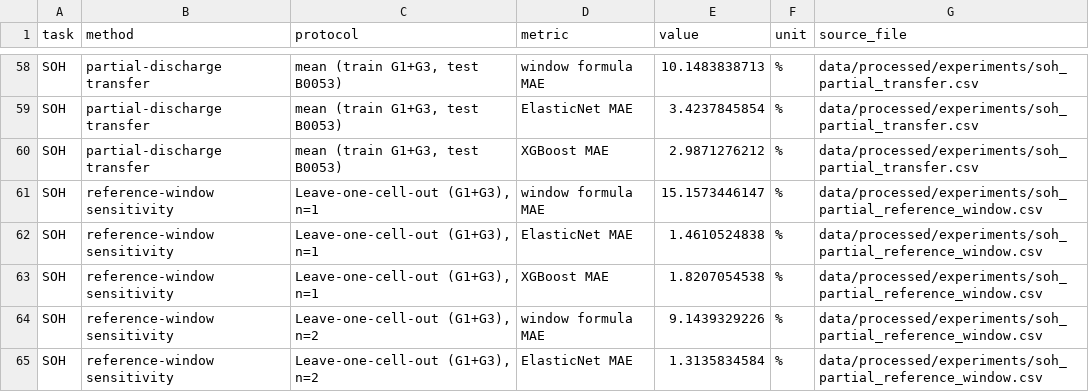
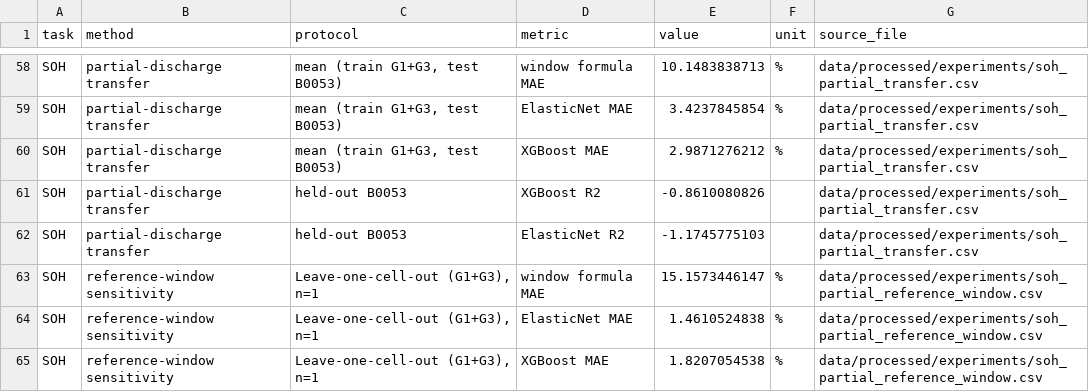
Before and after one commit to atul-upadhyay-7/SGE, a CSV file: data/processed/report_summary.csv, drawn as a sheet; only a part is shown, gaps mark what is left out; the shorter side is filled out with more unchanged rows; the diff names each change by its address in the sheet, - before the commit and + after, or states it on an @@ line.

Commit message:
Report B0053 as one cell and refuse out-of-window input

```diff
--- a/data/processed/report_summary.csv
+++ b/data/processed/report_summary.csv
+row 61: SOH | partial-discharge transfer | held-out B0053 | XGBoost R2 | -0.8610080826 |  | data/processed/experiments/soh_partial_transfer.csv
+row 62: SOH | partial-discharge transfer | held-out B0053 | ElasticNet R2 | -1.1745775103 |  | data/processed/experiments/soh_partial_transfer.csv
```
Also changed, not shown: 13 other files.
